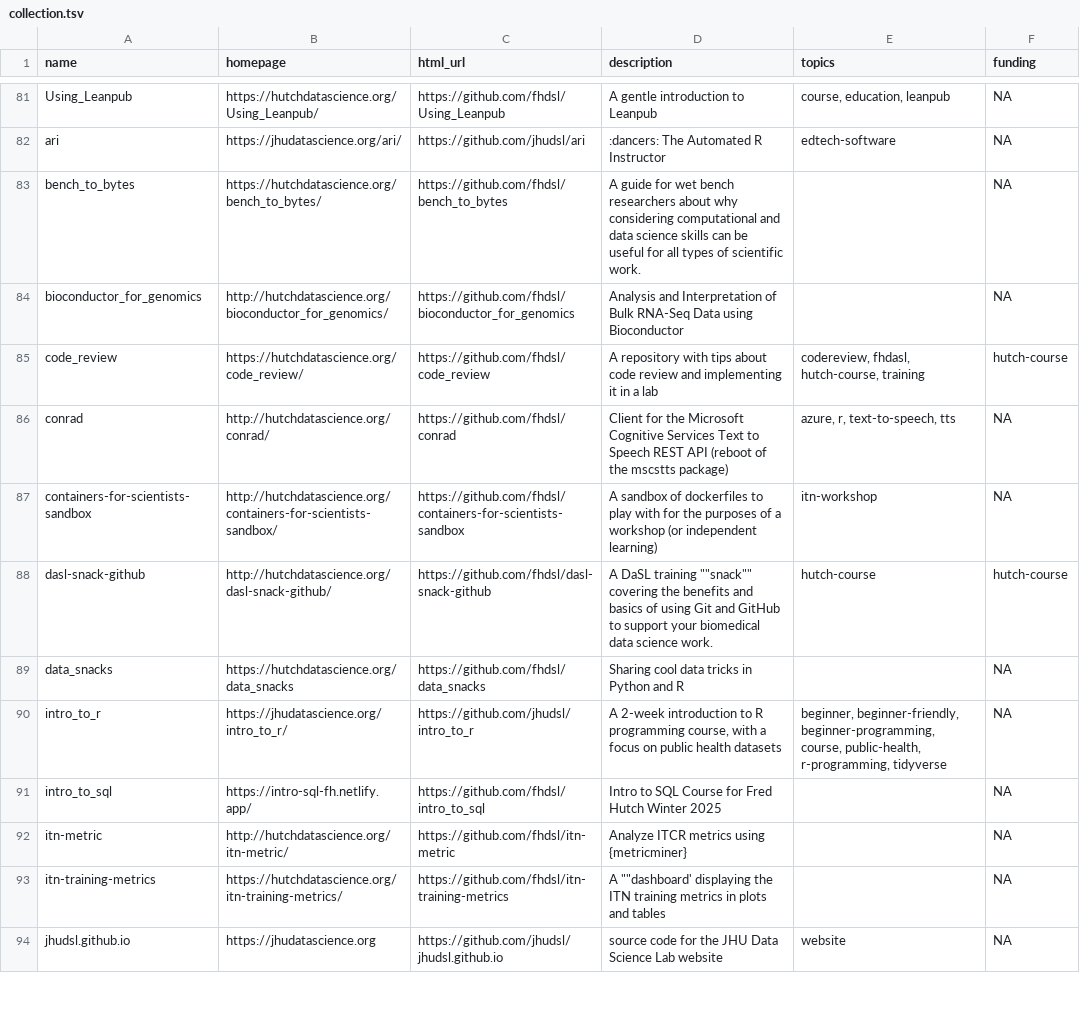
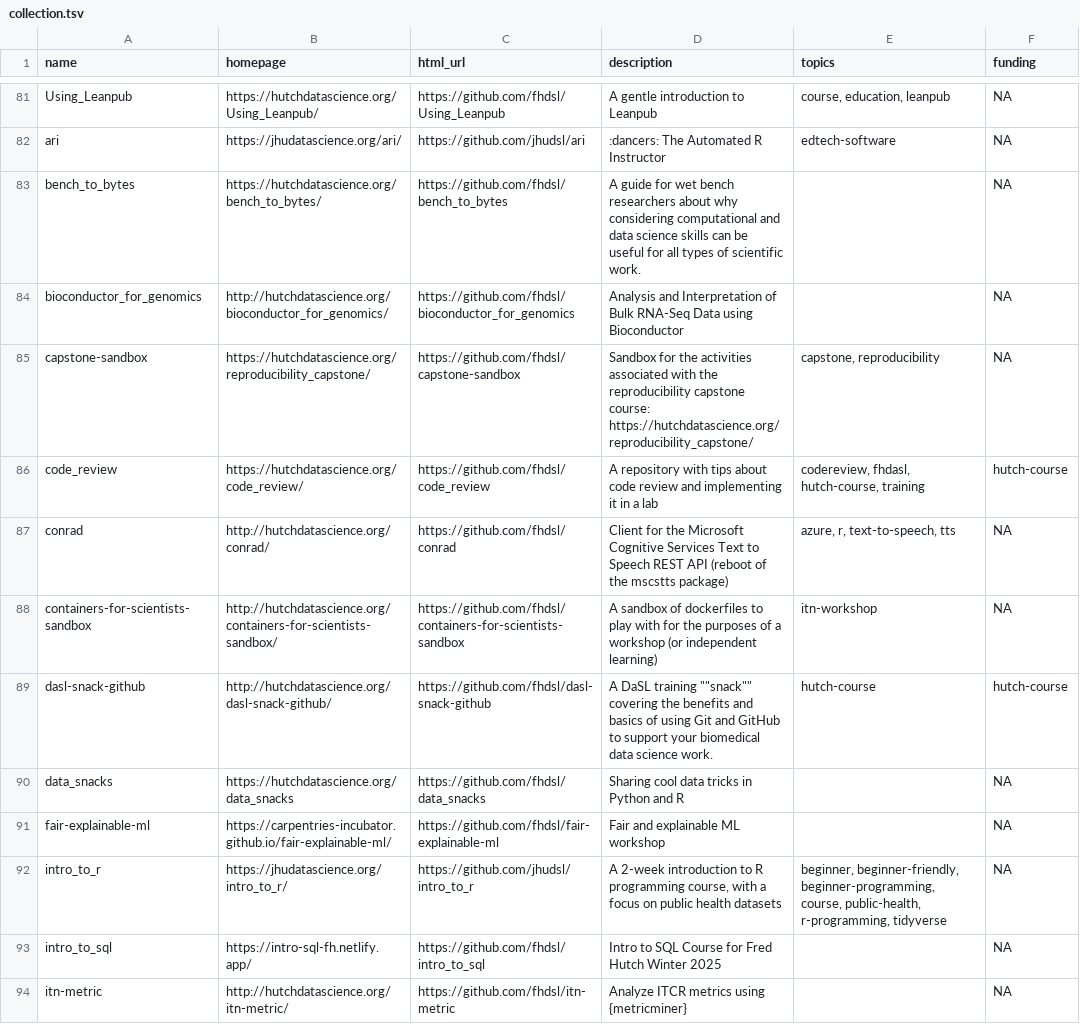
Before and after one commit to fhdsl/DaSL_Collection, a TSV file: resources/collection.tsv, drawn as a sheet; only a part is shown, gaps mark what is left out; the shorter side is filled out with more unchanged rows.

Commit message:
Add collection file

```diff
--- a/resources/collection.tsv
+++ b/resources/collection.tsv
@@ -84,2 +84,3 @@ bench_to_bytes	https://hutchdatascience.org/bench_to_bytes/	https://github.com/f
 bioconductor_for_genomics	http://hutchdatascience.org/bioconductor_for_genomics/	https://github.com/fhdsl/bioconductor_for_genomics	Analysis and Interpretation of Bulk RNA-Seq Data using Bioconductor		NA
+capstone-sandbox	https://hutchdatascience.org/reproducibility_capstone/	https://github.com/fhdsl/capstone-sandbox	Sandbox for the activities associated with the reproducibility capstone course: https://hutchdatascience.org/reproducibility_capstone/	capstone, reproducibility	NA
 code_review	https://hutchdatascience.org/code_review/	https://github.com/fhdsl/code_review	A repository with tips about code review and implementing it in a lab	codereview, fhdasl, hutch-course, training	hutch-course
@@ -89,2 +90,3 @@ dasl-snack-github	http://hutchdatascience.org/dasl-snack-github/	https://github.
 data_snacks	https://hutchdatascience.org/data_snacks	https://github.com/fhdsl/data_snacks	Sharing cool data tricks in Python and R		NA
+fair-explainable-ml	https://carpentries-incubator.github.io/fair-explainable-ml/	https://github.com/fhdsl/fair-explainable-ml	Fair and explainable ML workshop		NA
 intro_to_r	https://jhudatascience.org/intro_to_r/	https://github.com/jhudsl/intro_to_r	A 2-week introduction to R programming course, with a focus on public health datasets	beginner, beginner-friendly, beginner-programming, course, public-health, r-programming, tidyverse	NA
```
